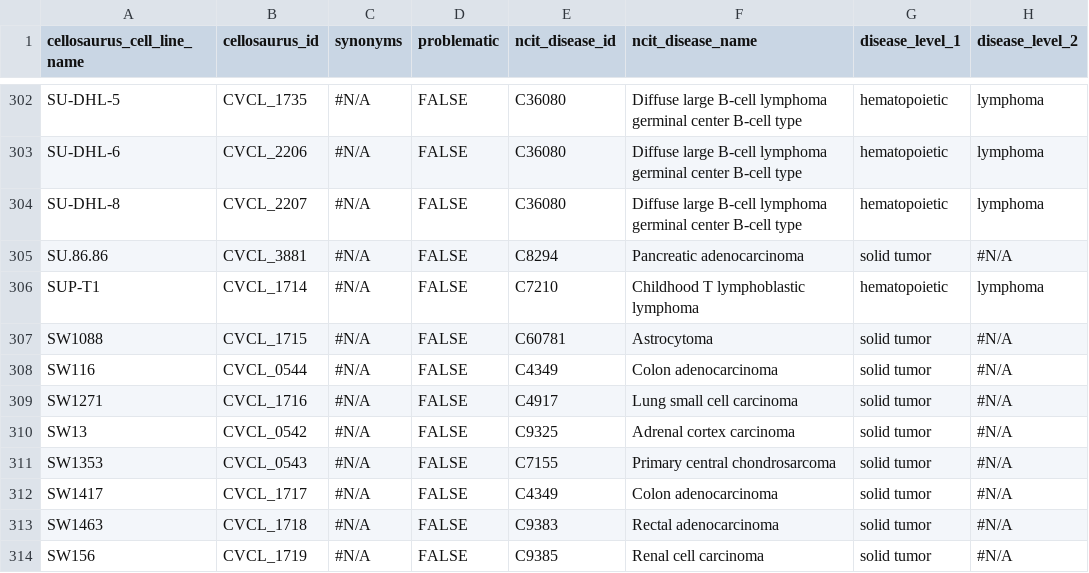
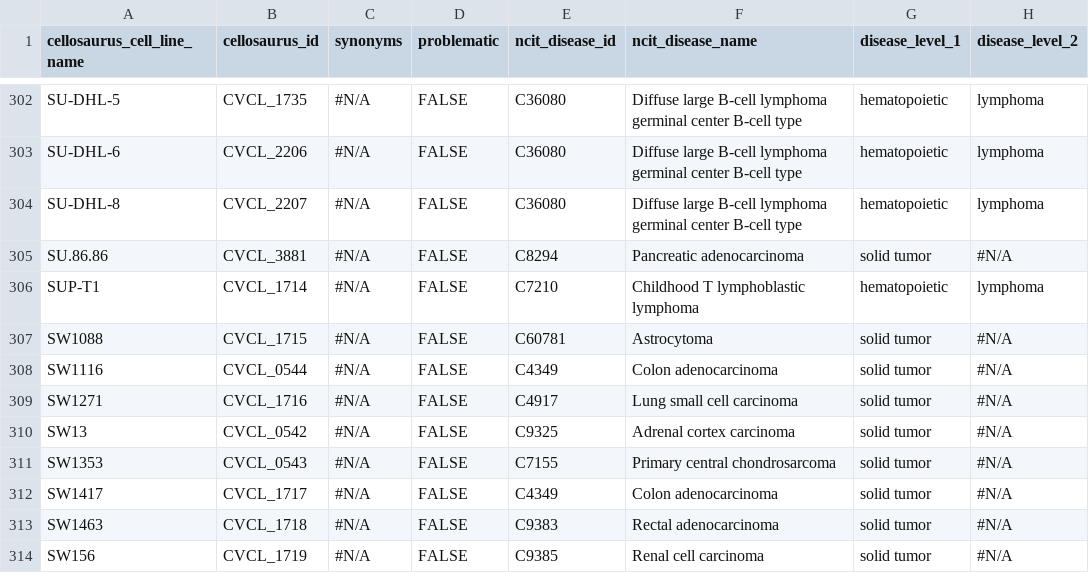
Before and after one commit to acidgenomics/r-cellosaurus, a CSV file: inst/extdata/cellosaurus.csv, drawn as a sheet; only a part is shown, gaps mark what is left out; the diff names each change by its address in the sheet, - before the commit and + after, or states it on an @@ line.

```diff
--- a/inst/extdata/cellosaurus.csv
+++ b/inst/extdata/cellosaurus.csv
-A308 (cellosaurus_cell_line_name): SW116
+A308 (cellosaurus_cell_line_name): SW1116
```
Also changed, not shown: 3 other files.
